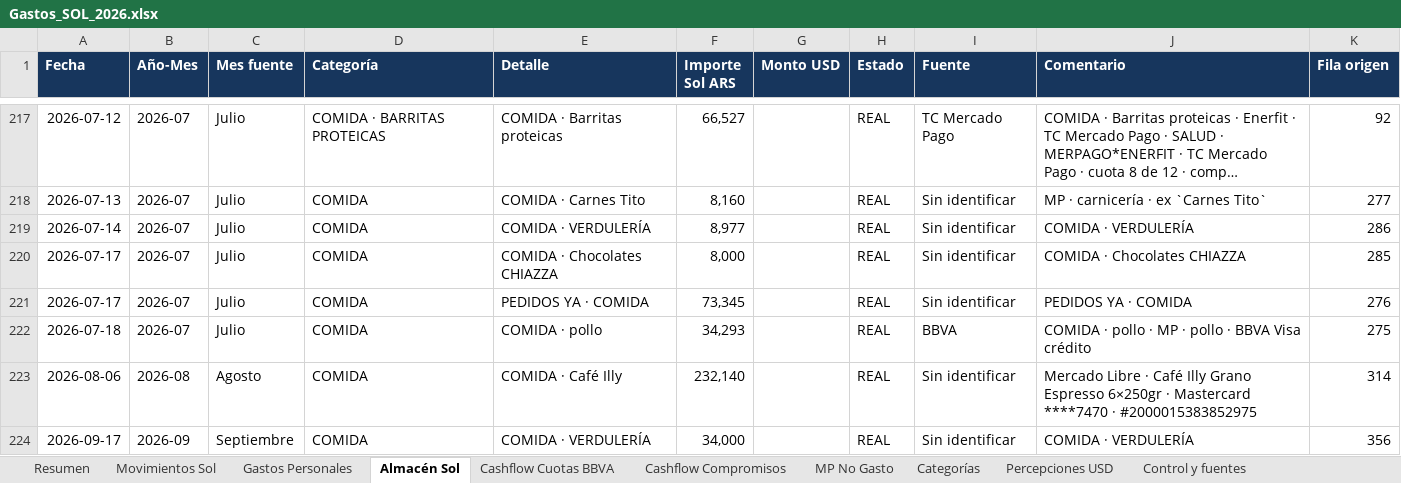
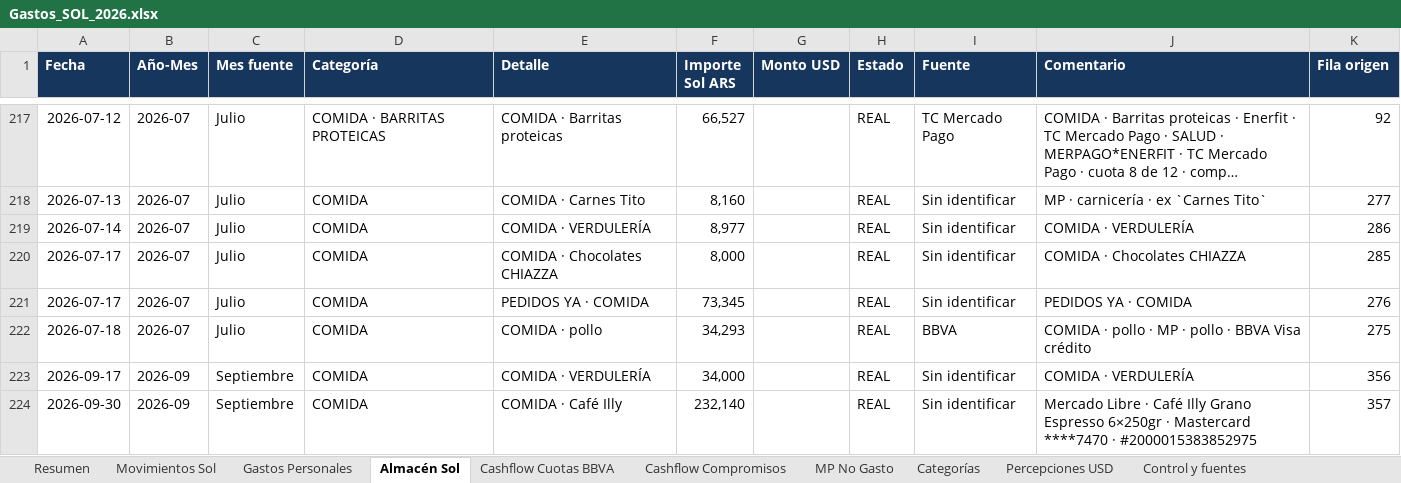
Before and after one commit to solzito148/budget, an Excel workbook: SOL/Gastos_SOL_2026.xlsx, sheet Almacén Sol, drawn as a sheet; only a part is shown, gaps mark what is left out; long unchanged cells end in …; values as stored, in another font and other column widths than the file's, no borders; table styles not drawn; removed rows and columns are numbered as before the commit, all else as after; the diff names each change by its address in the sheet, - before the commit and + after, or states it on an @@ line.

```diff
--- a/SOL/Gastos_SOL_2026.xlsx (sheet Almacén Sol)
+++ b/SOL/Gastos_SOL_2026.xlsx (sheet Almacén Sol)
-row 223: 2026-08-06 | 2026-08 | Agosto | COMIDA | COMIDA · Café Illy | 232,140 |  | REAL | Sin identificar | Mercado Libre · Café Illy Grano Espresso 6×250gr · Mastercard ****7470 · #2000015383852975 | 314
+row 224: 2026-09-30 | 2026-09 | Septiembre | COMIDA | COMIDA · Café Illy | 232,140 |  | REAL | Sin identificar | Mercado Libre · Café Illy Grano Espresso 6×250gr · Mastercard ****7470 · #2000015383852975 | 357
```
Also changed, not shown: sheet Movimientos Sol, sheet Resumen, CIUDAD/Gastos_CIUDAD_1132_2026.xlsx.
